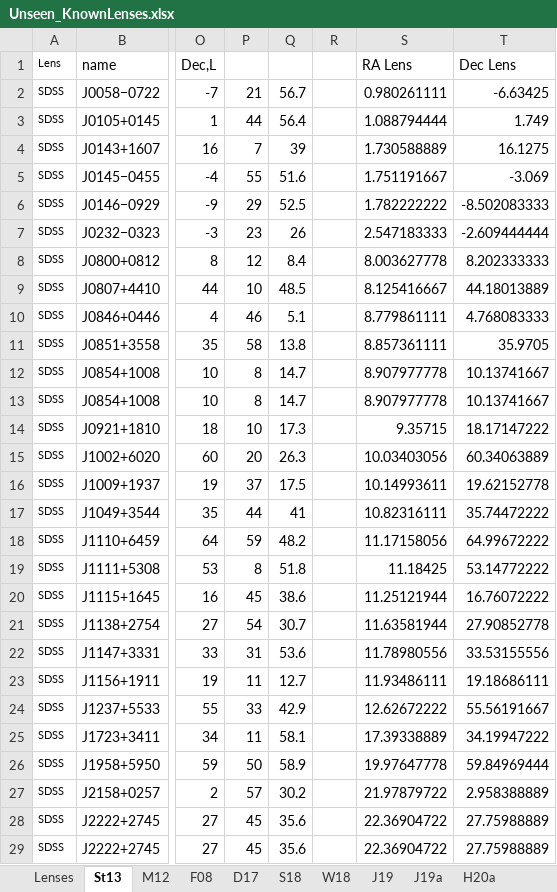
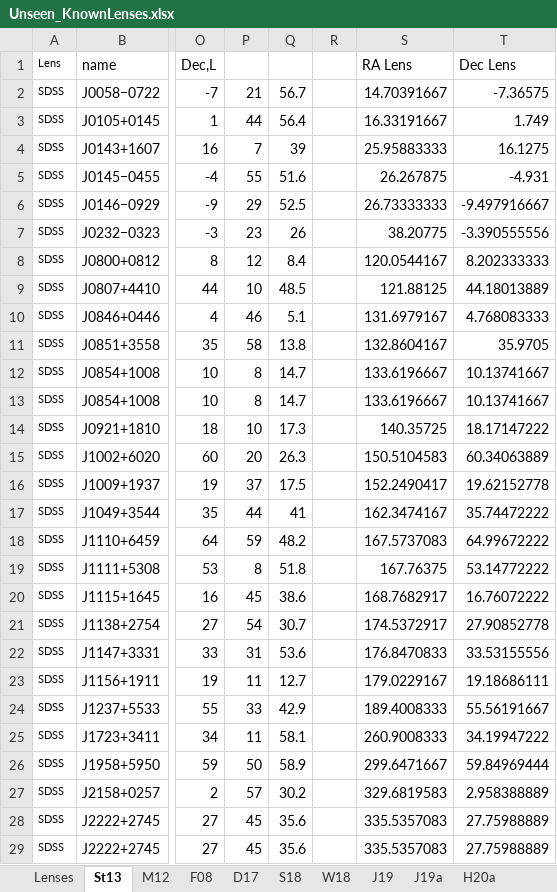
Before and after one commit to Annarien/GravitationalLenses, an Excel workbook: Training/UnseenData/Unseen_KnownLenses.xlsx, sheet St13, drawn as a sheet; only a part is shown, gaps mark what is left out; values as stored, in another font and other column widths than the file's, no borders; the diff covers the shown part only; the diff names each change by its address in the sheet, - before the commit and + after, or states it on an @@ line.

```diff
--- a/Training/UnseenData/Unseen_KnownLenses.xlsx (sheet St13)
+++ b/Training/UnseenData/Unseen_KnownLenses.xlsx (sheet St13)
-S2: 0.980261111
+S2: 14.70391667
-T2: -6.63425
+T2: -7.36575
-S3: 1.088794444
+S3: 16.33191667
-S4: 1.730588889
+S4: 25.95883333
-S5: 1.751191667
+S5: 26.267875
-T5: -3.069
+T5: -4.931
-S6: 1.782222222
+S6: 26.73333333
-T6: -8.502083333
+T6: -9.497916667
-S7: 2.547183333
+S7: 38.20775
-T7: -2.609444444
+T7: -3.390555556
-S8: 8.003627778
+S8: 120.0544167
-S9: 8.125416667
+S9: 121.88125
-S10: 8.779861111
+S10: 131.6979167
-S11: 8.857361111
+S11: 132.8604167
-S12:S13: 8.907977778
+S12:S13: 133.6196667
-S14: 9.35715
+S14: 140.35725
-S15: 10.03403056
+S15: 150.5104583
-S16: 10.14993611
+S16: 152.2490417
-S17: 10.82316111
+S17: 162.3474167
-S18: 11.17158056
+S18: 167.5737083
-S19: 11.18425
+S19: 167.76375
-S20: 11.25121944
+S20: 168.7682917
-S21: 11.63581944
+S21: 174.5372917
-S22: 11.78980556
+S22: 176.8470833
-S23: 11.93486111
+S23: 179.0229167
-S24: 12.62672222
+S24: 189.4008333
-S25: 17.39338889
+S25: 260.9008333
-S26: 19.97647778
+S26: 299.6471667
-S27: 21.97879722
+S27: 329.6819583
-S28:S29: 22.36904722
+S28:S29: 335.5357083
```
Also changed, not shown: 56 edited cells elsewhere in this sheet, sheet Lenses, sheet M12, sheet J19a, sheet S18, sheet F08, formulas that keep their value, 1 other file.
